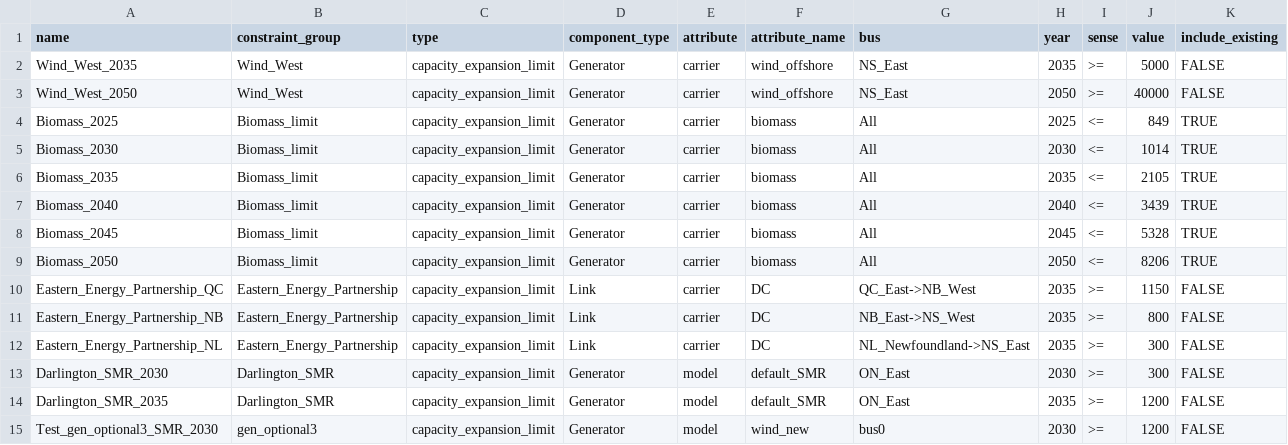
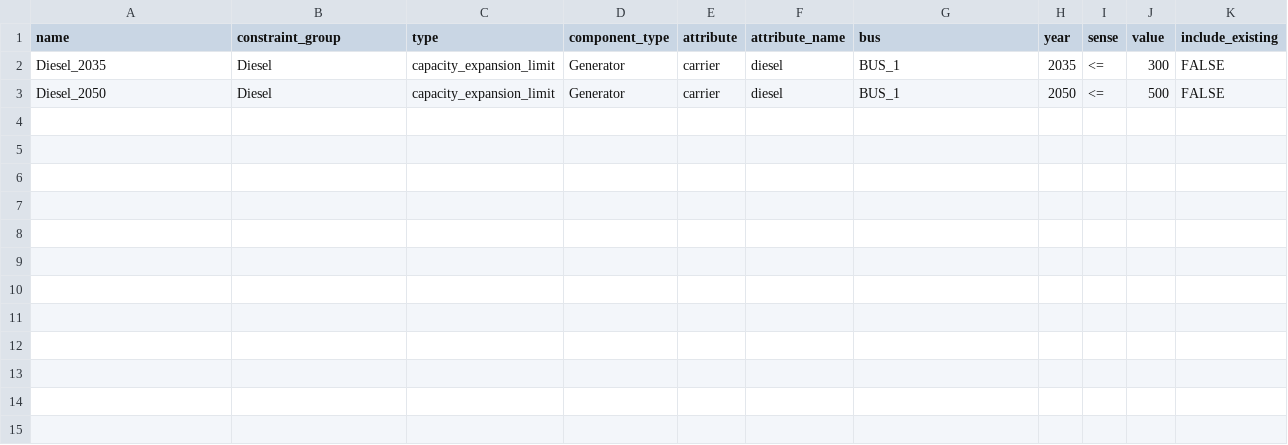
Before and after one commit to NRCan/pypsa-canada, a CSV file: example/data/constraints/custom_constraints.csv, drawn as a sheet.

Commit message:
Merged PR 1205: [fix]: Remove additionnal costs folder and simplify minimal model config
- [fix]: Remove additionnal costs folder and simplify minimal model config

```diff
--- a/example/data/constraints/custom_constraints.csv
+++ b/example/data/constraints/custom_constraints.csv
@@ -1,15 +1,3 @@
 name,constraint_group,type,component_type,attribute,attribute_name,bus,year,sense,value,include_existing
-Wind_West_2035,Wind_West,capacity_expansion_limit,Generator,carrier,wind_offshore,NS_East,2035,>=,5000,FALSE
-Wind_West_2050,Wind_West,capacity_expansion_limit,Generator,carrier,wind_offshore,NS_East,2050,>=,40000,FALSE
-Biomass_2025,Biomass_limit,capacity_expansion_limit,Generator,carrier,biomass,All,2025,<=,849,TRUE
-Biomass_2030,Biomass_limit,capacity_expansion_limit,Generator,carrier,biomass,All,2030,<=,1014,TRUE
-Biomass_2035,Biomass_limit,capacity_expansion_limit,Generator,carrier,biomass,All,2035,<=,2105,TRUE
-Biomass_2040,Biomass_limit,capacity_expansion_limit,Generator,carrier,biomass,All,2040,<=,3439,TRUE
-Biomass_2045,Biomass_limit,capacity_expansion_limit,Generator,carrier,biomass,All,2045,<=,5328,TRUE
-Biomass_2050,Biomass_limit,capacity_expansion_limit,Generator,carrier,biomass,All,2050,<=,8206,TRUE
-Eastern_Energy_Partnership_QC,Eastern_Energy_Partnership,capacity_expansion_limit,Link,carrier,DC,QC_East->NB_West,2035,>=,1150,FALSE
-Eastern_Energy_Partnership_NB,Eastern_Energy_Partnership,capacity_expansion_limit,Link,carrier,DC,NB_East->NS_West,2035,>=,800,FALSE
-Eastern_Energy_Partnership_NL,Eastern_Energy_Partnership,capacity_expansion_limit,Link,carrier,DC,NL_Newfoundland->NS_East,2035,>=,300,FALSE
-Darlington_SMR_2030,Darlington_SMR,capacity_expansion_limit,Generator,model,default_SMR,ON_East,2030,>=,300,FALSE
-Darlington_SMR_2035,Darlington_SMR,capacity_expansion_limit,Generator,model,default_SMR,ON_East,2035,>=,1200,FALSE
-Test_gen_optional3_SMR_2030,gen_optional3,capacity_expansion_limit,Generator,model,wind_new,bus0,2030,>=,1200,FALSE
+Diesel_2035,Diesel,capacity_expansion_limit,Generator,carrier,diesel,BUS_1,2035,<=,300,FALSE
+Diesel_2050,Diesel,capacity_expansion_limit,Generator,carrier,diesel,BUS_1,2050,<=,500,FALSE
```
Also changed, not shown: example/data/constraints/capacity_values_placeholder.csv, example/model/minimal_model/storage_units.csv, 22 other files.
